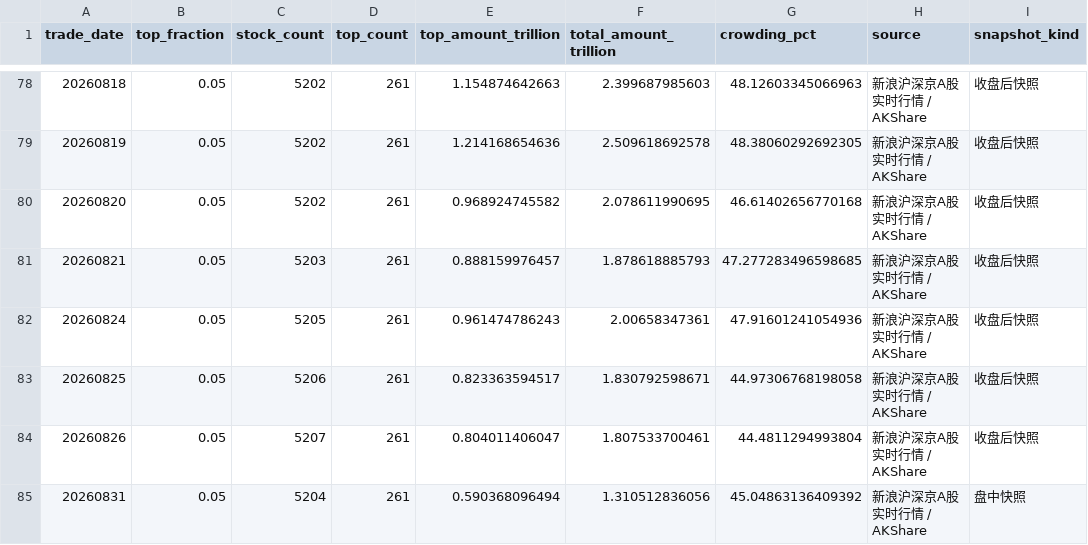
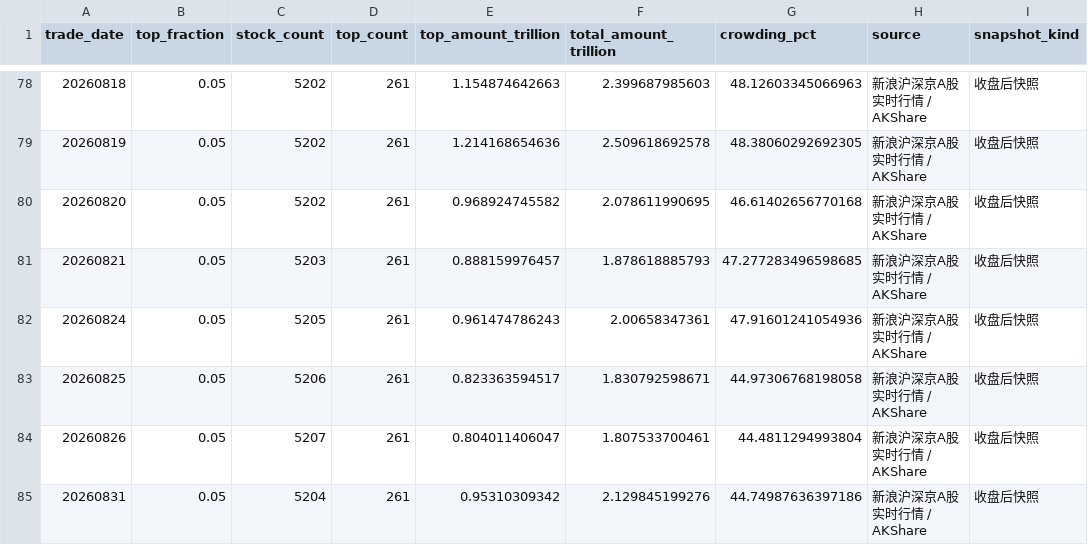
Before and after one commit to yuwxsarah/macroscope-dashboard, a CSV file: data/crowding.csv, drawn as a sheet; only a part is shown, gaps mark what is left out.

```diff
--- a/data/crowding.csv
+++ b/data/crowding.csv
@@ -84,2 +84,2 @@
 20260826,0.05,5207,261,0.804011406047,1.807533700461,44.4811294993804,新浪沪深京A股实时行情 / AKShare,收盘后快照
-20260831,0.05,5204,261,0.590368096494,1.310512836056,45.04863136409392,新浪沪深京A股实时行情 / AKShare,盘中快照
+20260831,0.05,5204,261,0.95310309342,2.129845199276,44.74987636397186,新浪沪深京A股实时行情 / AKShare,收盘后快照
```
Also changed, not shown: data/breadth.csv, data/leverage.csv, 9 other files.
